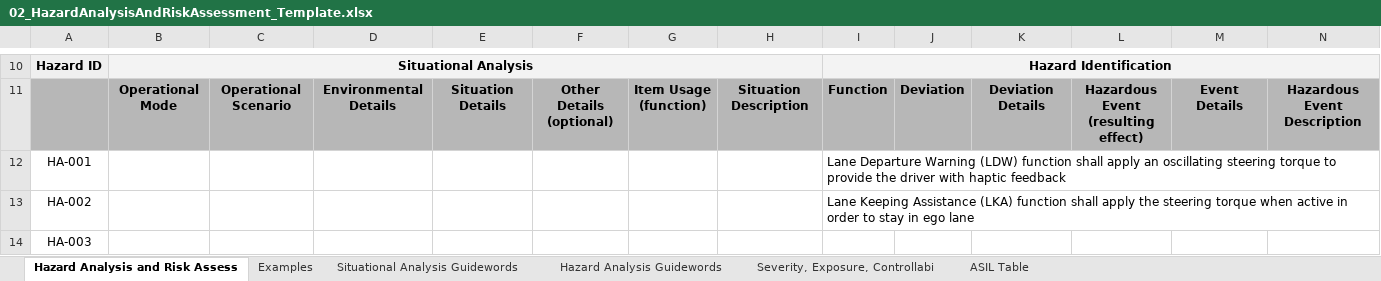
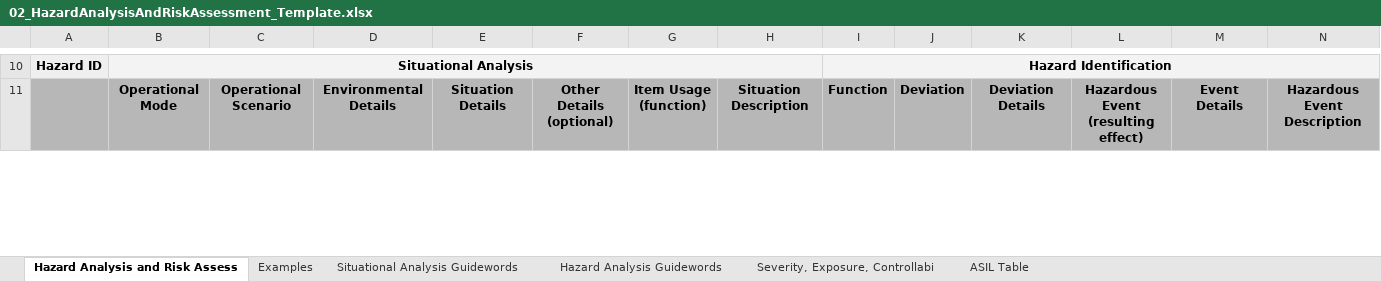
Before and after one commit to albertzheng07/FunctionalSafety, an Excel workbook: Template_Files/02_HazardAnalysisAndRiskAssessment_Template.xlsx, sheet Hazard Analysis and Risk Assess, drawn as a sheet; only a part is shown, gaps mark what is left out; values as stored, in another font and other column widths than the file's, no borders; removed rows and columns are numbered as before the commit, all else as after; rows hold the shown columns only; the diff covers the shown part only; the diff names each change by its address in the sheet, - before the commit and + after, or states it on an @@ line.

Commit message:
Save updates to hazard analysis

```diff
--- a/Template_Files/02_HazardAnalysisAndRiskAssessment_Template.xlsx (sheet Hazard Analysis and Risk Assess)
+++ b/Template_Files/02_HazardAnalysisAndRiskAssessment_Template.xlsx (sheet Hazard Analysis and Risk Assess)
-row 12: HA-001 |  |  |  |  |  |  |  | Lane Departure Warning (LDW) function shall apply an oscillating steering torque to provide the driver with haptic feedback
-row 13: HA-002 |  |  |  |  |  |  |  | Lane Keeping Assistance (LKA) function shall apply the steering torque when active in order to stay in ego lane
-row 14: HA-003
```
Also changed, not shown: 3 added rows elsewhere in this sheet.
